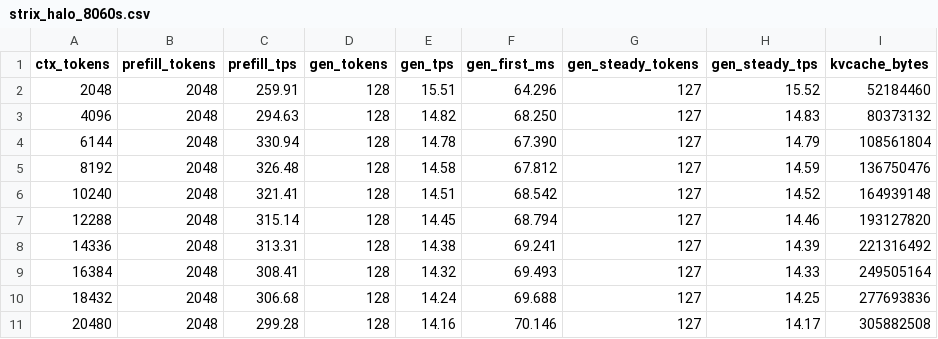
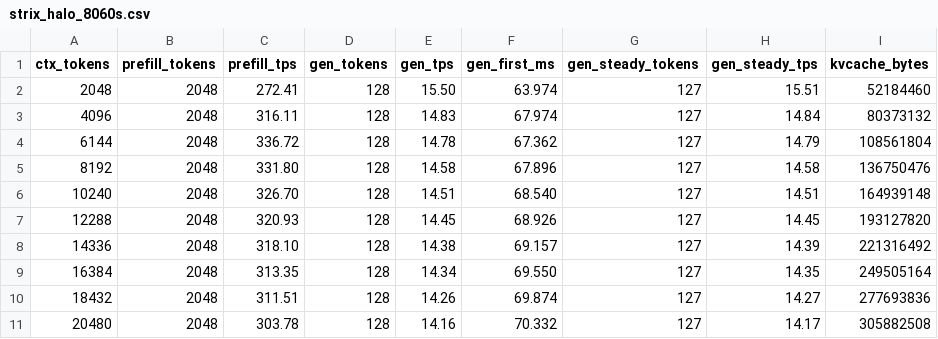
Before and after one commit to francescobozzo/ds4, a CSV file: speed-bench/strix_halo_8060s.csv, drawn as a sheet; only a part is shown; the diff covers the shown part only.

Commit message:
bench: record the full 2K-64K Strix Halo sweep against main
Re-measures all 32 frontiers with 128 generated tokens each and replaces the
older partial results.

Against main at 84cc882 on the same host and model, prompt processing gains
67.8% on average (min 55.8% at 2K, max 77.7% at 6K) and token generation
gains 1.4%. Every frontier is positive, from 174.86 -> 272.41 t/s at 2K to
144.32 -> 233.80 t/s at 64K.

Quality checks alongside: teacher-forced perplexity over 32,736 tokens is
4.4554 on main versus 4.4654 here (+0.22%), full-logit hashes remain stable
within the branch with zero null logits, and the HIP MMQ parity suite passes.
Logits differ from main because several kernels change FP accumulation order,
but the predictions agree: same argmax at 2K and 4K, top-20 overlap 19/20 and
20/20.

```diff
--- a/speed-bench/strix_halo_8060s.csv
+++ b/speed-bench/strix_halo_8060s.csv
@@ -1,11 +1,11 @@
 ctx_tokens,prefill_tokens,prefill_tps,gen_tokens,gen_tps,gen_first_ms,gen_steady_tokens,gen_steady_tps,kvcache_bytes
-2048,2048,259.91,128,15.51,64.296,127,15.52,52184460
-4096,2048,294.63,128,14.82,68.250,127,14.83,80373132
-6144,2048,330.94,128,14.78,67.390,127,14.79,108561804
-8192,2048,326.48,128,14.58,67.812,127,14.59,136750476
-10240,2048,321.41,128,14.51,68.542,127,14.52,164939148
-12288,2048,315.14,128,14.45,68.794,127,14.46,193127820
-14336,2048,313.31,128,14.38,69.241,127,14.39,221316492
-16384,2048,308.41,128,14.32,69.493,127,14.33,249505164
-18432,2048,306.68,128,14.24,69.688,127,14.25,277693836
-20480,2048,299.28,128,14.16,70.146,127,14.17,305882508
+2048,2048,272.41,128,15.50,63.974,127,15.51,52184460
+4096,2048,316.11,128,14.83,67.974,127,14.84,80373132
+6144,2048,336.72,128,14.78,67.362,127,14.79,108561804
+8192,2048,331.80,128,14.58,67.896,127,14.58,136750476
+10240,2048,326.70,128,14.51,68.540,127,14.51,164939148
+12288,2048,320.93,128,14.45,68.926,127,14.45,193127820
+14336,2048,318.10,128,14.38,69.157,127,14.39,221316492
+16384,2048,313.35,128,14.34,69.550,127,14.35,249505164
+18432,2048,311.51,128,14.26,69.874,127,14.27,277693836
+20480,2048,303.78,128,14.16,70.332,127,14.17,305882508
```
Also changed, not shown: 64 edited cells elsewhere in this file.
